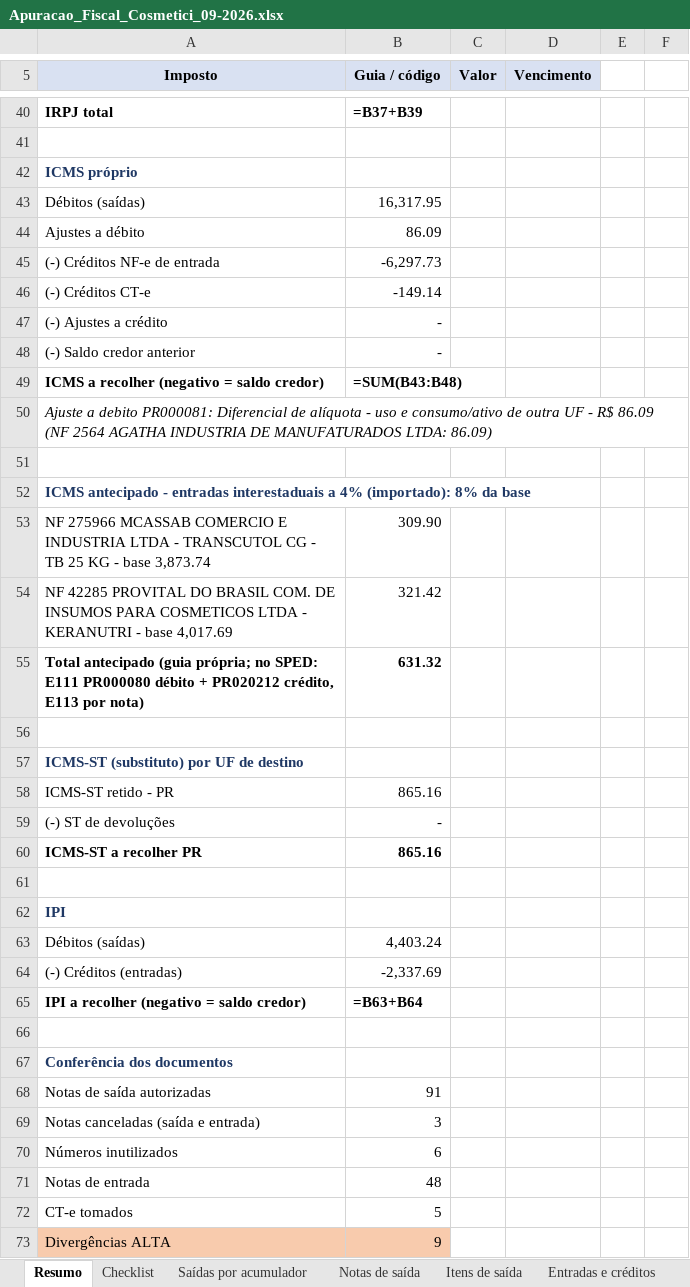
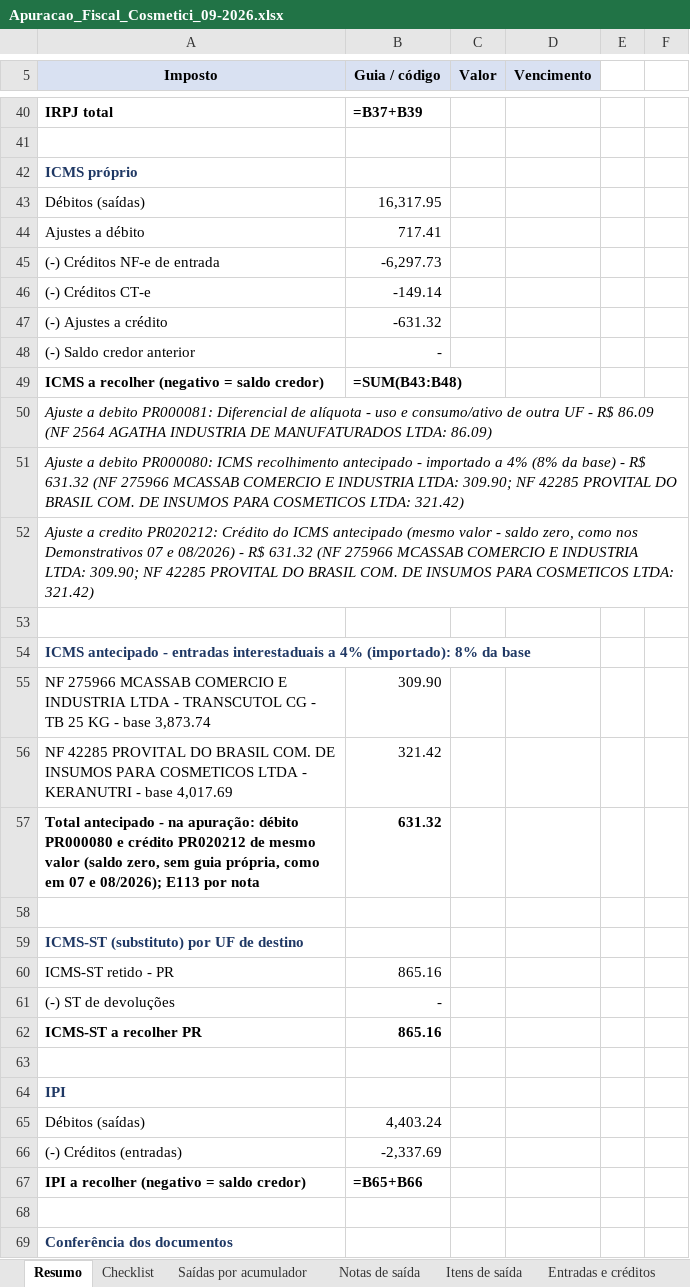
Before and after one commit to ROFContabilidade/Meus-Projetos, an Excel workbook: Cosmetici/Fiscal/2026-09/Apuracao_Fiscal_Cosmetici_09-2026.xlsx, sheet Resumo, drawn as a sheet; only a part is shown, gaps mark what is left out; the shorter side is filled out with more unchanged rows; values as stored, in another font and other column widths than the file's, no borders; formulas without a stored value are shown as written; addresses are those after the commit; the diff names each change by its address in the sheet, - before the commit and + after, or states it on an @@ line.

```diff
--- a/Cosmetici/Fiscal/2026-09/Apuracao_Fiscal_Cosmetici_09-2026.xlsx (sheet Resumo)
+++ b/Cosmetici/Fiscal/2026-09/Apuracao_Fiscal_Cosmetici_09-2026.xlsx (sheet Resumo)
-B44 (Guia / código): 86.09
+B44 (Guia / código): 717.41
-B47 (Guia / código): -
+B47 (Guia / código): -631.32
+row 51: Ajuste a debito PR000080: ICMS recolhimento antecipado - importado a 4% (8% da base) - R$ 631.32 (NF 275966 MCASSAB COMERCIO E INDUSTRIA LTDA: 309.90; NF 42285 PROVITAL DO BRASIL COM. DE INSUMOS PARA COSMETICOS LTDA: 321.42)
+row 52: Ajuste a credito PR020212: Crédito do ICMS antecipado (mesmo valor - saldo zero, como nos Demonstrativos 07 e 08/2026) - R$ 631.32 (NF 275966 MCASSAB COMERCIO E INDUSTRIA LTDA: 309.90; NF 42285 PROVITAL DO BRASIL COM. DE INSUMOS PARA COSMETICOS LTDA: 321.42)
-A57 (Imposto): Total antecipado (guia própria; no SPED: E111 PR000080 débito + PR020212 crédito, E113 por nota)
+A57 (Imposto): Total antecipado - na apuração: débito PR000080 e crédito PR020212 de mesmo valor (saldo zero, sem guia própria, como em 07 e 08/2026); E113 por nota
-B67 (Guia / código): =B63+B64
+B67 (Guia / código): =B65+B66
```
Also changed, not shown: Cosmetici/Fiscal/2026-09/Creditos_Entradas_Cosmetici_09-2026.xlsx, 9 other files.
